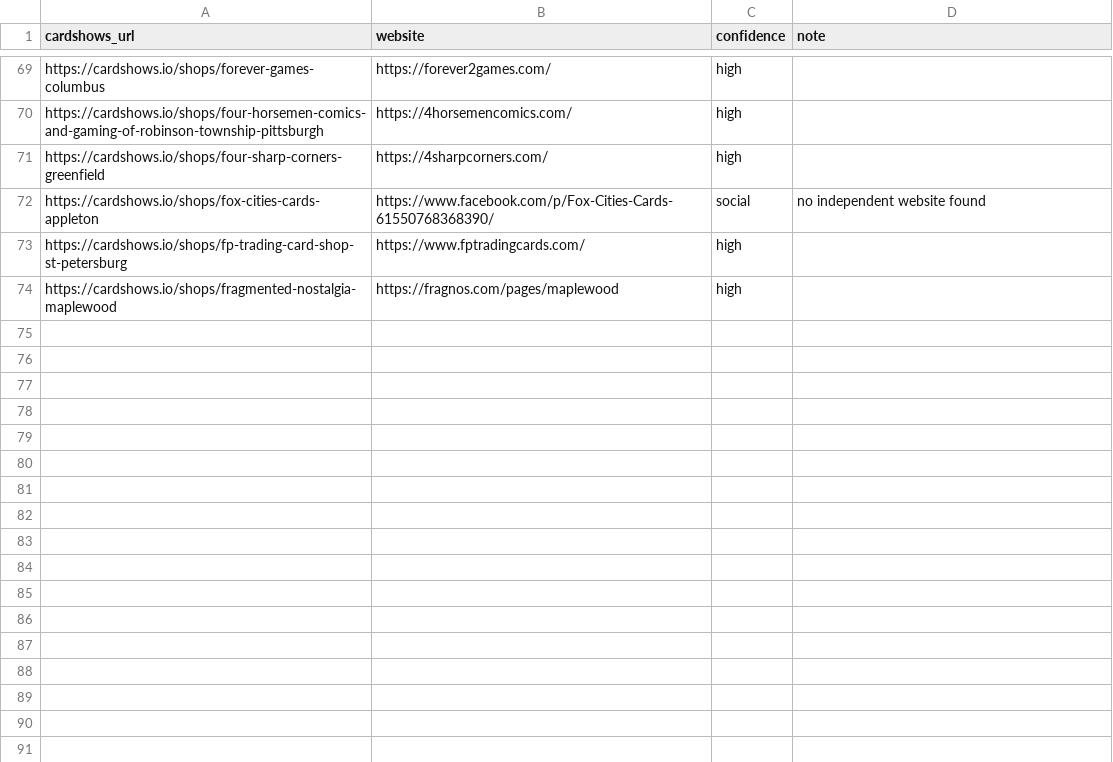
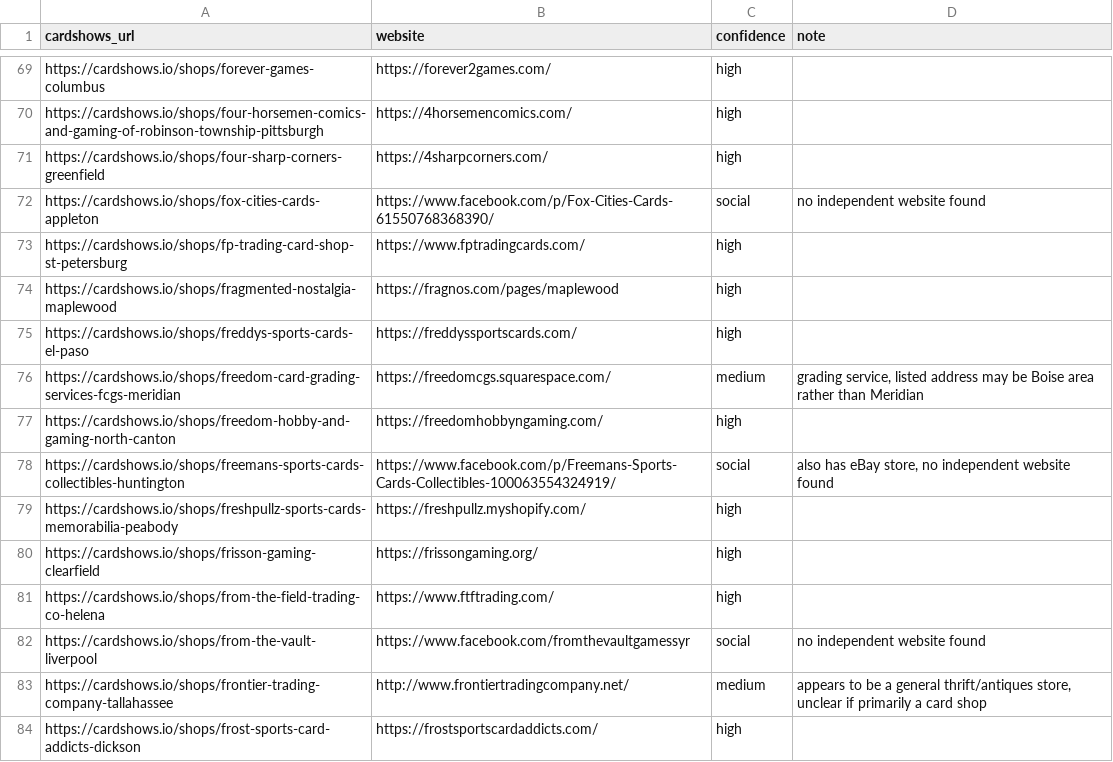
Before and after one commit to rseay-bot/test, a CSV file: results/parts/part_08.csv, drawn as a sheet; only a part is shown, gaps mark what is left out.

```diff
--- a/results/parts/part_08.csv
+++ b/results/parts/part_08.csv
@@ -74 +74,11 @@ https://cardshows.io/shops/fp-trading-card-shop-st-petersburg,https://www.fptrad
 https://cardshows.io/shops/fragmented-nostalgia-maplewood,https://fragnos.com/pages/maplewood,high,
+https://cardshows.io/shops/freddys-sports-cards-el-paso,https://freddyssportscards.com/,high,
+https://cardshows.io/shops/freedom-card-grading-services-fcgs-meridian,https://freedomcgs.squarespace.com/,medium,"grading service, listed address may be Boise area rather than Meridian"
+https://cardshows.io/shops/freedom-hobby-and-gaming-north-canton,https://freedomhobbyngaming.com/,high,
+https://cardshows.io/shops/freemans-sports-cards-collectibles-huntington,https://www.facebook.com/p/Freemans-Sports-Cards-Collectibles-100063554324919/,social,"also has eBay store, no independent website found"
+https://cardshows.io/shops/freshpullz-sports-cards-memorabilia-peabody,https://freshpullz.myshopify.com/,high,
+https://cardshows.io/shops/frisson-gaming-clearfield,https://frissongaming.org/,high,
+https://cardshows.io/shops/from-the-field-trading-co-helena,https://www.ftftrading.com/,high,
+https://cardshows.io/shops/from-the-vault-liverpool,https://www.facebook.com/fromthevaultgamessyr,social,no independent website found
+https://cardshows.io/shops/frontier-trading-company-tallahassee,http://www.frontiertradingcompany.net/,medium,"appears to be a general thrift/antiques store, unclear if primarily a card shop"
+https://cardshows.io/shops/frost-sports-card-addicts-dickson,https://frostsportscardaddicts.com/,high,
```
Also changed, not shown: results/parts/part_01.csv, results/parts/part_05.csv, 4 other files.
